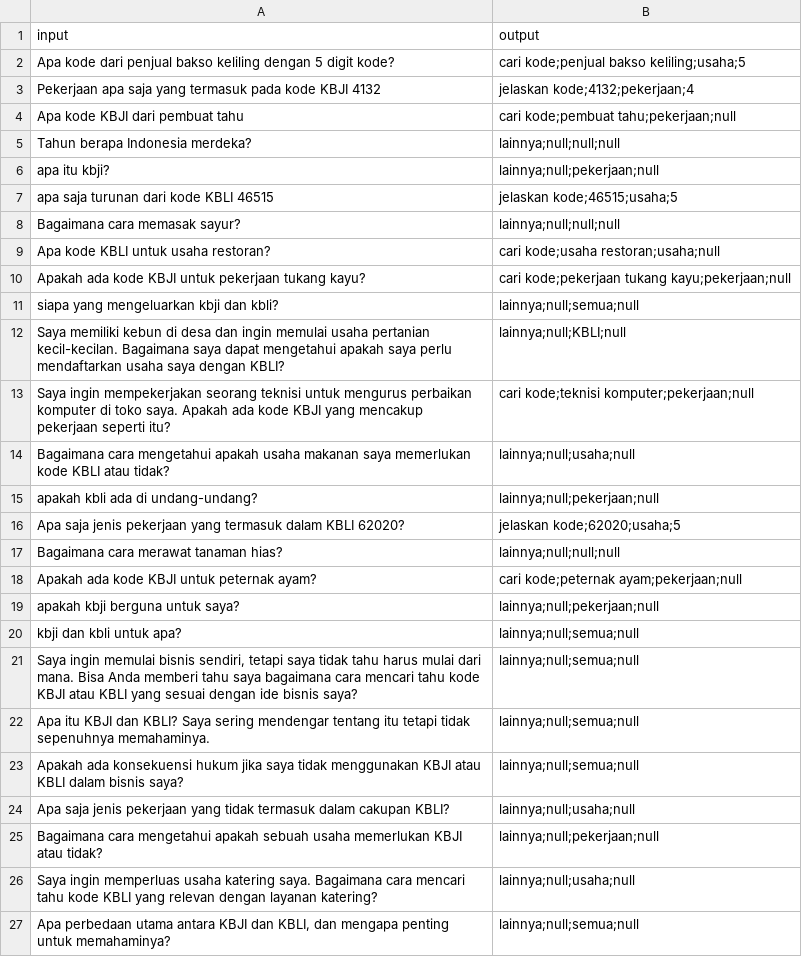
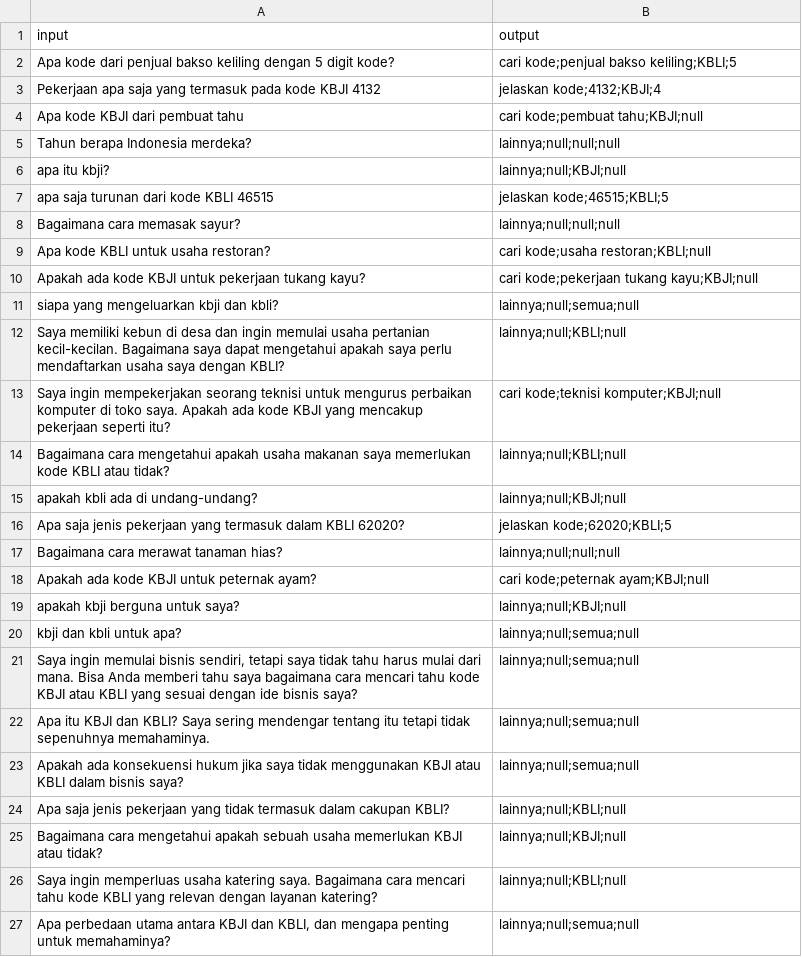
Before and after one commit to bayurayhan/chatbot-kbli-kbji, a CSV file: chatbot/templates/intent-prompt-examples.csv, drawn as a sheet.

Commit message:
Fixing the prompt

```diff
--- a/chatbot/templates/intent-prompt-examples.csv
+++ b/chatbot/templates/intent-prompt-examples.csv
@@ -1,20 +1,20 @@
 input;output
-Apa kode dari penjual bakso keliling dengan 5 digit kode?;"cari kode;penjual bakso keliling;usaha;5"
-Pekerjaan apa saja yang termasuk pada kode KBJI 4132;"jelaskan kode;4132;pekerjaan;4"
-Apa kode KBJI dari pembuat tahu;"cari kode;pembuat tahu;pekerjaan;null"
+Apa kode dari penjual bakso keliling dengan 5 digit kode?;"cari kode;penjual bakso keliling;KBLI;5"
+Pekerjaan apa saja yang termasuk pada kode KBJI 4132;"jelaskan kode;4132;KBJI;4"
+Apa kode KBJI dari pembuat tahu;"cari kode;pembuat tahu;KBJI;null"
 Tahun berapa Indonesia merdeka?;"lainnya;null;null;null"
-apa itu kbji?;"lainnya;null;pekerjaan;null"
-apa saja turunan dari kode KBLI 46515;"jelaskan kode;46515;usaha;5"
+apa itu kbji?;"lainnya;null;KBJI;null"
+apa saja turunan dari kode KBLI 46515;"jelaskan kode;46515;KBLI;5"
 Bagaimana cara memasak sayur?;"lainnya;null;null;null"
-Apa kode KBLI untuk usaha restoran?;"cari kode;usaha restoran;usaha;null"
-Apakah ada kode KBJI untuk pekerjaan tukang kayu?;"cari kode;pekerjaan tukang kayu;pekerjaan;null"
+Apa kode KBLI untuk usaha restoran?;"cari kode;usaha restoran;KBLI;null"
+Apakah ada kode KBJI untuk pekerjaan tukang kayu?;"cari kode;pekerjaan tukang kayu;KBJI;null"
 siapa yang mengeluarkan kbji dan kbli?;"lainnya;null;semua;null"
 Saya memiliki kebun di desa dan ingin memulai usaha pertanian kecil-kecilan. Bagaimana saya dapat mengetahui apakah saya perlu mendaftarkan usaha saya dengan KBLI?;"lainnya;null;KBLI;null"
-Saya ingin mempekerjakan seorang teknisi untuk mengurus perbaikan komputer di toko saya. Apakah ada kode KBJI yang mencakup pekerjaan seperti itu?;"cari kode;teknisi komputer;pekerjaan;null"
-Bagaimana cara mengetahui apakah usaha makanan saya memerlukan kode KBLI atau tidak?;"lainnya;null;usaha;null"
-apakah kbli ada di undang-undang?;"lainnya;null;pekerjaan;null"
-Apa saja jenis pekerjaan yang termasuk dalam KBLI 62020?;"jelaskan kode;62020;usaha;5"
+Saya ingin mempekerjakan seorang teknisi untuk mengurus perbaikan komputer di toko saya. Apakah ada kode KBJI yang mencakup pekerjaan seperti itu?;"cari kode;teknisi komputer;KBJI;null"
+Bagaimana cara mengetahui apakah usaha makanan saya memerlukan kode KBLI atau tidak?;"lainnya;null;KBLI;null"
+apakah kbli ada di undang-undang?;"lainnya;null;KBJI;null"
+Apa saja jenis pekerjaan yang termasuk dalam KBLI 62020?;"jelaskan kode;62020;KBLI;5"
 Bagaimana cara merawat tanaman hias?;"lainnya;null;null;null"
-Apakah ada kode KBJI untuk peternak ayam?;"cari kode;peternak ayam;pekerjaan;null"
-apakah kbji berguna untuk saya?;"lainnya;null;pekerjaan;null"
+Apakah ada kode KBJI untuk peternak ayam?;"cari kode;peternak ayam;KBJI;null"
+apakah kbji berguna untuk saya?;"lainnya;null;KBJI;null"
 kbji dan kbli untuk apa?;"lainnya;null;semua;null"
@@ -23,5 +23,5 @@ Apa itu KBJI dan KBLI? Saya sering mendengar tentang itu tetapi tidak sepenuhnya
 Apakah ada konsekuensi hukum jika saya tidak menggunakan KBJI atau KBLI dalam bisnis saya?;"lainnya;null;semua;null"
-Apa saja jenis pekerjaan yang tidak termasuk dalam cakupan KBLI?;"lainnya;null;usaha;null"
-Bagaimana cara mengetahui apakah sebuah usaha memerlukan KBJI atau tidak?;"lainnya;null;pekerjaan;null"
-Saya ingin memperluas usaha katering saya. Bagaimana cara mencari tahu kode KBLI yang relevan dengan layanan katering?;"lainnya;null;usaha;null"
+Apa saja jenis pekerjaan yang tidak termasuk dalam cakupan KBLI?;"lainnya;null;KBLI;null"
+Bagaimana cara mengetahui apakah sebuah usaha memerlukan KBJI atau tidak?;"lainnya;null;KBJI;null"
+Saya ingin memperluas usaha katering saya. Bagaimana cara mencari tahu kode KBLI yang relevan dengan layanan katering?;"lainnya;null;KBLI;null"
 Apa perbedaan utama antara KBJI dan KBLI, dan mengapa penting untuk memahaminya?;"lainnya;null;semua;null"
```
Also changed, not shown: 1 other file.
